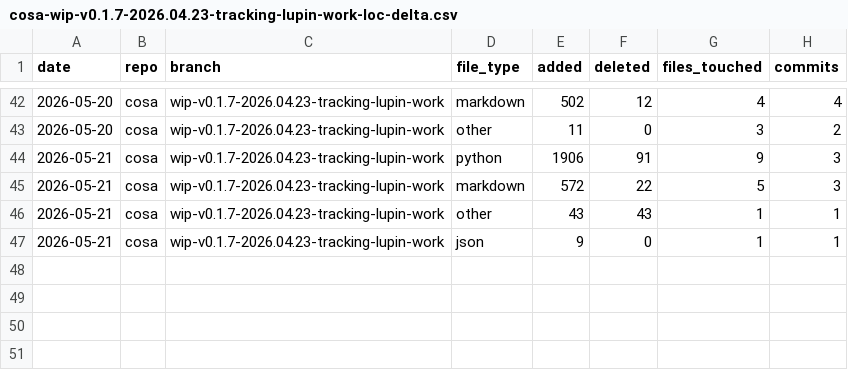
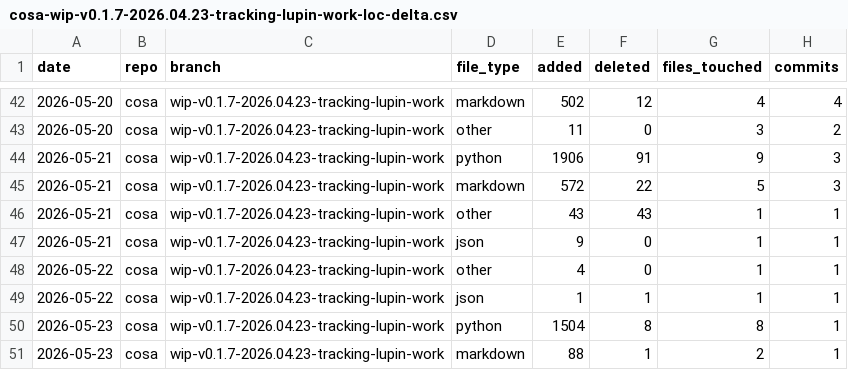
Before and after one commit to deepily/cosa, a CSV file: io/git-loc-delta/cosa-wip-v0.1.7-2026.04.23-tracking-lupin-work-loc-delta.csv, drawn as a sheet; only a part is shown, gaps mark what is left out.

```diff
--- a/io/git-loc-delta/cosa-wip-v0.1.7-2026.04.23-tracking-lupin-work-loc-delta.csv
+++ b/io/git-loc-delta/cosa-wip-v0.1.7-2026.04.23-tracking-lupin-work-loc-delta.csv
@@ -47 +47,5 @@ date,repo,branch,file_type,added,deleted,files_touched,commits
 2026-05-21,cosa,wip-v0.1.7-2026.04.23-tracking-lupin-work,json,9,0,1,1
+2026-05-22,cosa,wip-v0.1.7-2026.04.23-tracking-lupin-work,other,4,0,1,1
+2026-05-22,cosa,wip-v0.1.7-2026.04.23-tracking-lupin-work,json,1,1,1,1
+2026-05-23,cosa,wip-v0.1.7-2026.04.23-tracking-lupin-work,python,1504,8,8,1
+2026-05-23,cosa,wip-v0.1.7-2026.04.23-tracking-lupin-work,markdown,88,1,2,1
```
Also changed, not shown: 3 other files.
